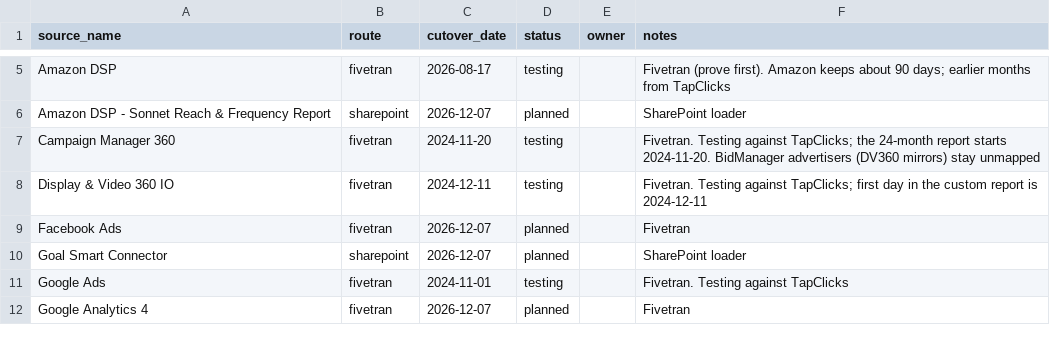
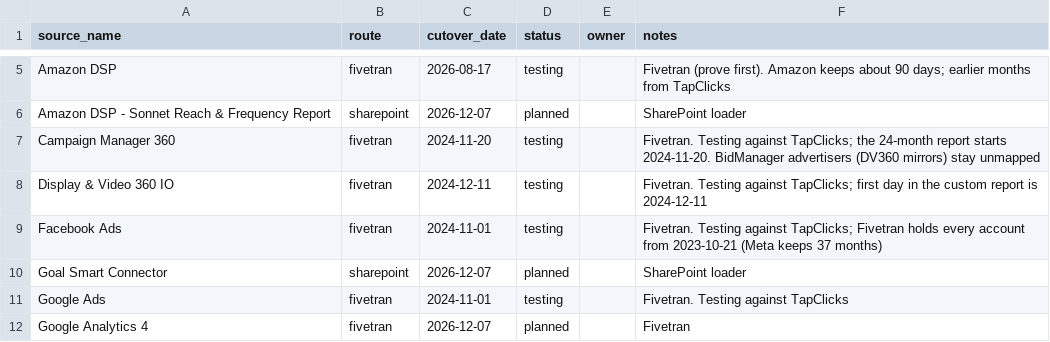
Before and after one commit to BooleanData-Systems/Epitaph-Group, a CSV file: seeds/ctl_cutover.csv, drawn as a sheet; only a part is shown, gaps mark what is left out.

Commit message:
Facebook Ads cut-over: testing from 2024-11-01 on the Fivetran route (history from the connector; real staging views deploy now that every Facebook table has synced)

```diff
--- a/seeds/ctl_cutover.csv
+++ b/seeds/ctl_cutover.csv
@@ -8,3 +8,3 @@ Campaign Manager 360,fivetran,2024-11-20,testing,,Fivetran. Testing against TapC
 Display & Video 360 IO,fivetran,2024-12-11,testing,,Fivetran. Testing against TapClicks; first day in the custom report is 2024-12-11
-Facebook Ads,fivetran,2026-12-07,planned,,Fivetran
+Facebook Ads,fivetran,2024-11-01,testing,,Fivetran. Testing against TapClicks; Fivetran holds every account from 2023-10-21 (Meta keeps 37 months)
 Goal Smart Connector,sharepoint,2026-12-07,planned,,SharePoint loader
```
